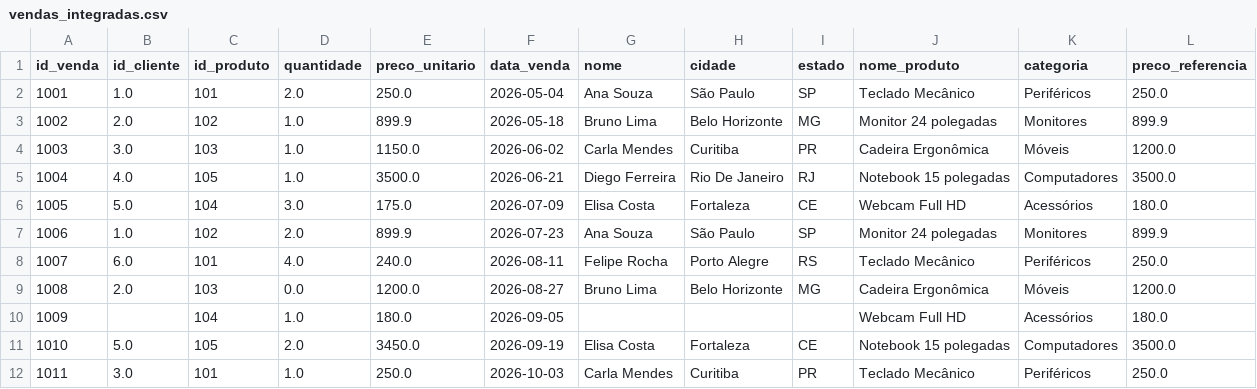
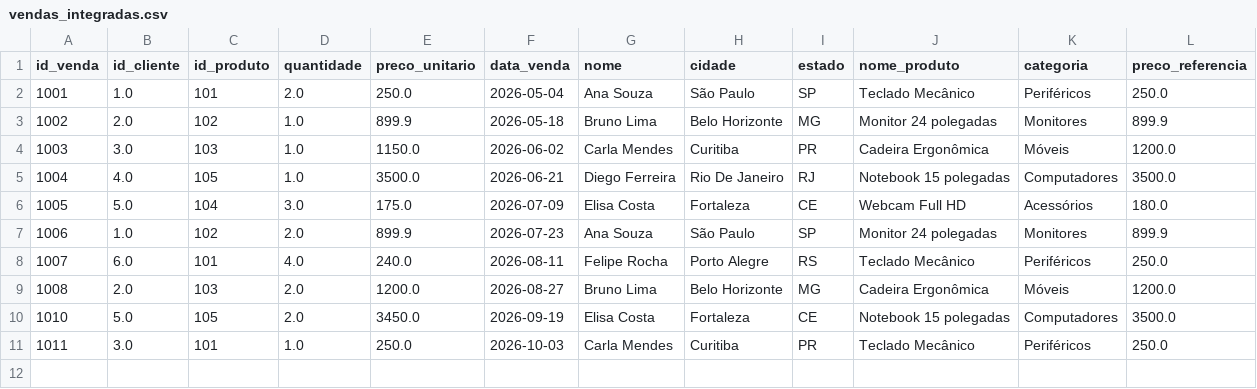
Before and after one commit to Ketleyoliveira123/ETL-Vendas, a CSV file: data/processed/vendas_integradas.csv, drawn as a sheet.

```diff
--- a/data/processed/vendas_integradas.csv
+++ b/data/processed/vendas_integradas.csv
@@ -8,4 +8,3 @@ id_venda,id_cliente,id_produto,quantidade,preco_unitario,data_venda,nome,cidade,
 1007,6.0,101,4.0,240.0,2026-08-11,Felipe Rocha,Porto Alegre,RS,Teclado Mecânico,Periféricos,250.0
-1008,2.0,103,0.0,1200.0,2026-08-27,Bruno Lima,Belo Horizonte,MG,Cadeira Ergonômica,Móveis,1200.0
-1009,,104,1.0,180.0,2026-09-05,,,,Webcam Full HD,Acessórios,180.0
+1008,2.0,103,2.0,1200.0,2026-08-27,Bruno Lima,Belo Horizonte,MG,Cadeira Ergonômica,Móveis,1200.0
 1010,5.0,105,2.0,3450.0,2026-09-19,Elisa Costa,Fortaleza,CE,Notebook 15 polegadas,Computadores,3500.0
```
Also changed, not shown: data/processed/vendas.csv, 6 other files.
